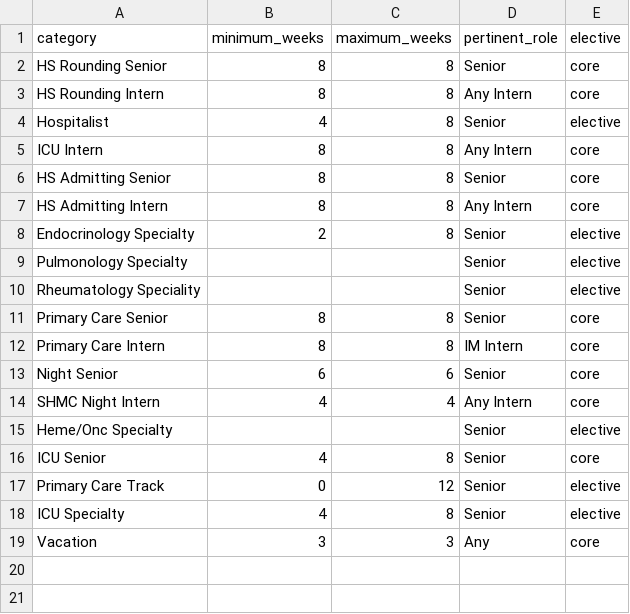
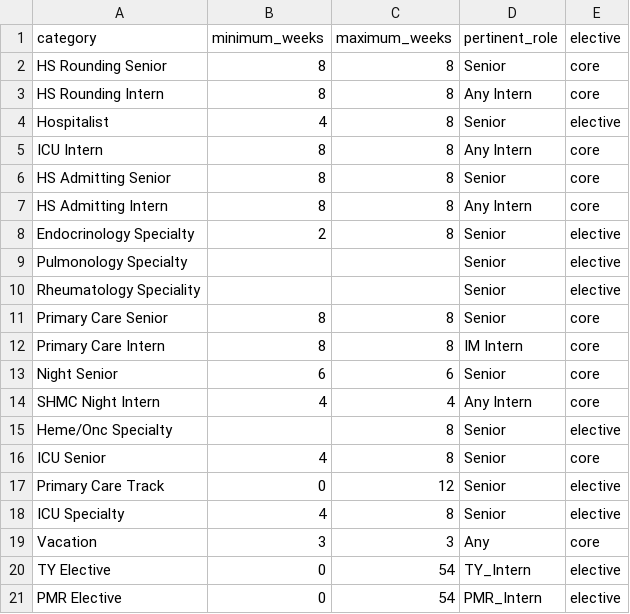
Before and after one commit to whitehaven/residency-mastermind, a CSV file: testing/rotation_categories.csv, drawn as a sheet.

```diff
--- a/testing/rotation_categories.csv
+++ b/testing/rotation_categories.csv
@@ -14,3 +14,3 @@ Night Senior,6,6,Senior,core
 SHMC Night Intern,4,4,Any Intern,core
-Heme/Onc Specialty,,,Senior,elective
+Heme/Onc Specialty,,8,Senior,elective
 ICU Senior,4,8,Senior,core
@@ -19 +19,3 @@ ICU Specialty,4,8,Senior,elective
 Vacation,3,3,Any,core
+TY Elective,0,54,TY_Intern,elective
+PMR Elective,0,54,PMR_Intern,elective
```
Also changed, not shown: testing/rotations.csv, 1 other file.
